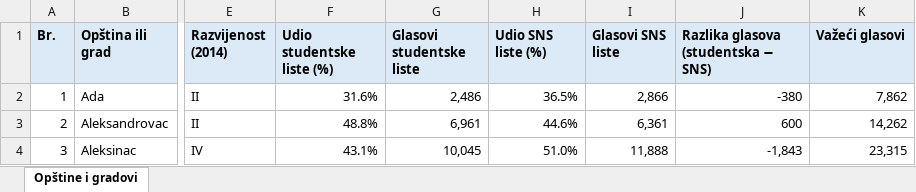
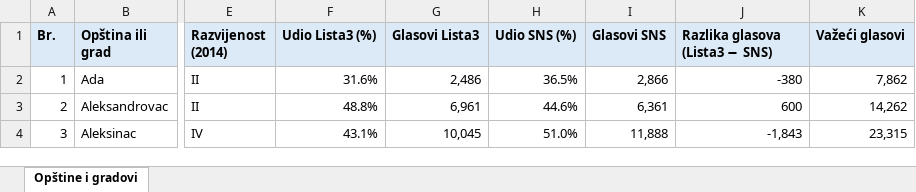
Before and after one commit to milangr/izborna-geografija-srbije, an Excel workbook: data/izborna-geografija-srbije-2026.xlsx, sheet Opštine i gradovi, drawn as a sheet; only a part is shown, gaps mark what is left out; values as stored, in another font and other column widths than the file's, no borders; the diff names each change by its address in the sheet, - before the commit and + after, or states it on an @@ line.

```diff
--- a/data/izborna-geografija-srbije-2026.xlsx (sheet Opštine i gradovi)
+++ b/data/izborna-geografija-srbije-2026.xlsx (sheet Opštine i gradovi)
-F1: Udio studentske liste (%)
+F1: Udio Lista3 (%)
-G1: Glasovi studentske liste
+G1: Glasovi Lista3
-H1: Udio SNS liste (%)
+H1: Udio SNS (%)
-I1: Glasovi SNS liste
+I1: Glasovi SNS
-J1: Razlika glasova (studentska − SNS)
+J1: Razlika glasova (Lista3 − SNS)
```
Also changed, not shown: 4 other files.
